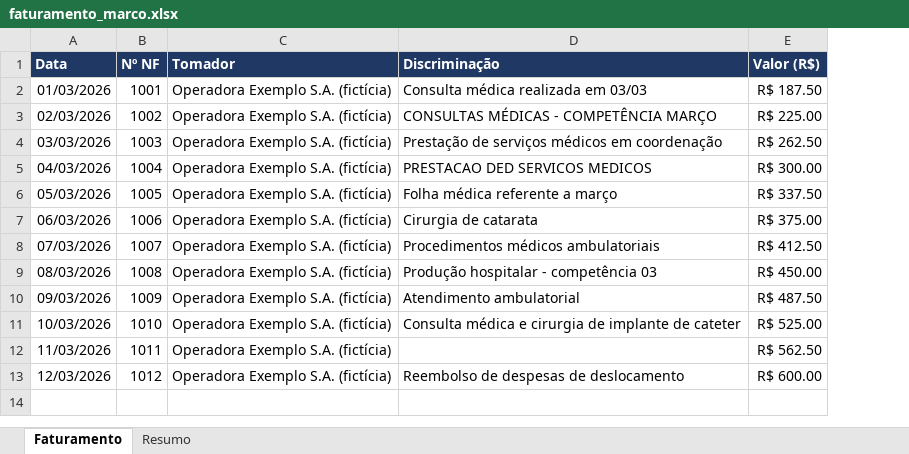
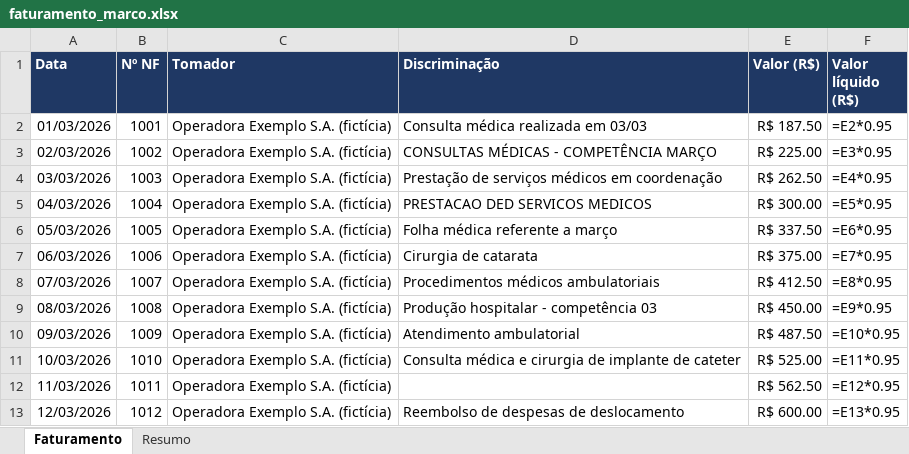
Before and after one commit to Victor-alrib/classificador-planilhas, an Excel workbook: exemplos/planilhas_exemplo/Clinica_Alfa/faturamento_marco.xlsx, sheet Faturamento, drawn as a sheet; values as stored, in another font and other column widths than the file's, no borders; formulas without a stored value are shown as written; the diff names each change by its address in the sheet, - before the commit and + after, or states it on an @@ line.

```diff
--- a/exemplos/planilhas_exemplo/Clinica_Alfa/faturamento_marco.xlsx (sheet Faturamento)
+++ b/exemplos/planilhas_exemplo/Clinica_Alfa/faturamento_marco.xlsx (sheet Faturamento)
+column F (Valor líquido (R$)), rows 2-13: =E2*0.95 | =E3*0.95 | =E4*0.95 | =E5*0.95 | =E6*0.95 | =E7*0.95 | =E8*0.95 | =E9*0.95 | =E10*0.95 | =E11*0.95 | =E12*0.95 | =E13*0.95
```
Also changed, not shown: exemplos/planilhas_exemplo/Clinica_Alfa/controle_interno.xlsx, exemplos/planilhas_exemplo/Consultorio_Gama/notas_marco.xlsx, 24 other files.
